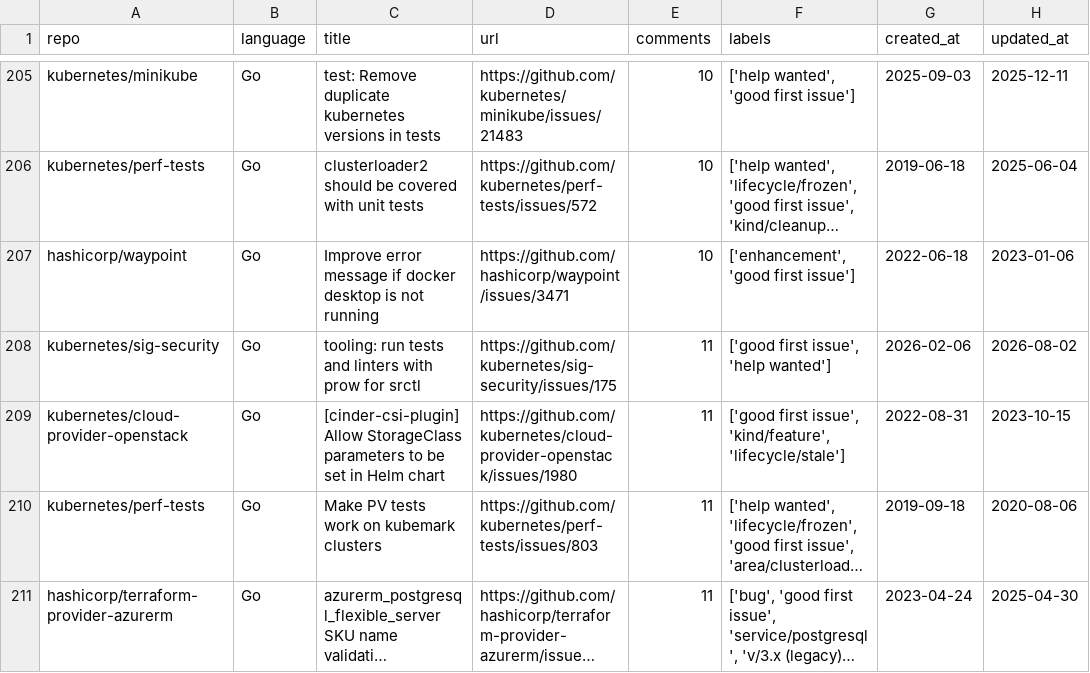
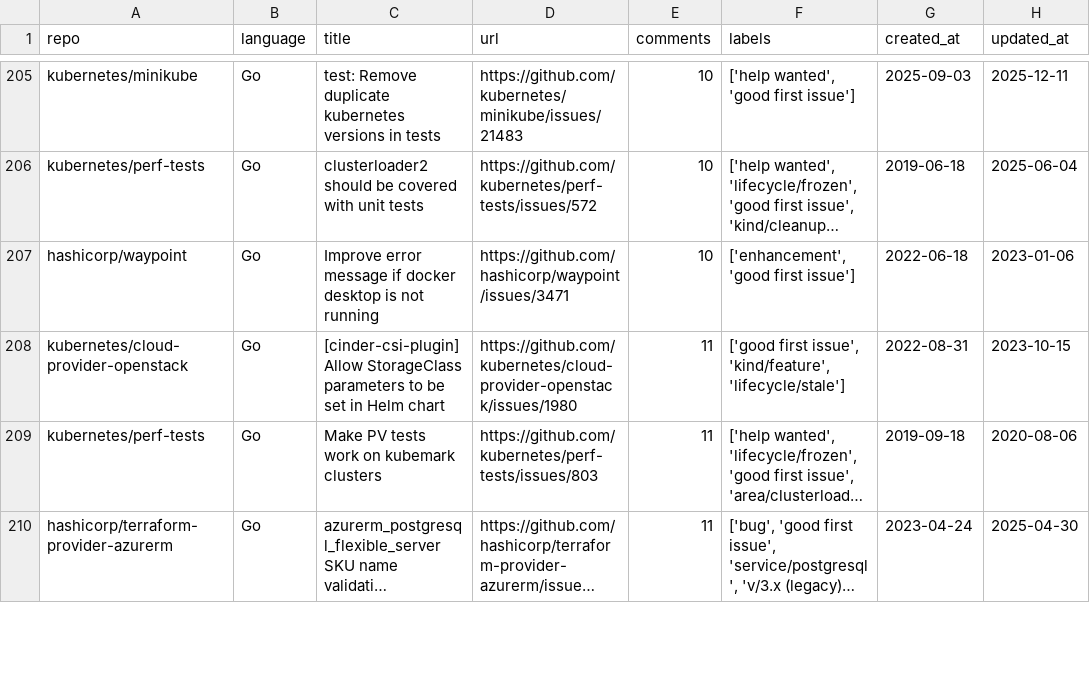
Before and after one commit to drkrillo/good-first-issues, a CSV file: good_first_issues.csv, drawn as a sheet; only a part is shown, gaps mark what is left out; long unchanged cells end in …; removed rows and columns are numbered as before the commit, all else as after; the diff covers the shown part only; the diff names each change by its address in the sheet, - before the commit and + after, or states it on an @@ line.

```diff
--- a/good_first_issues.csv
+++ b/good_first_issues.csv
-row 208: kubernetes/sig-security | Go | tooling: run tests and linters with prow for srctl | https://github.com/kubernetes/sig-security/issues/175 | 11 | ['good first issue', 'help wanted'] | 2026-02-06 | 2026-08-02
```
Also changed, not shown: 3 added rows, 1 removed row and 2 edited cells elsewhere in this file, 1 other file.
